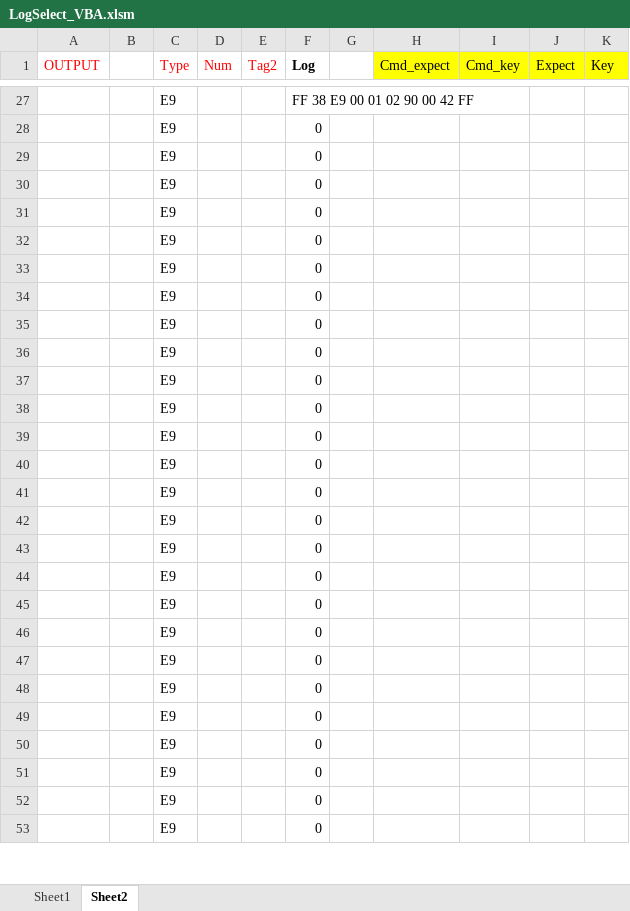
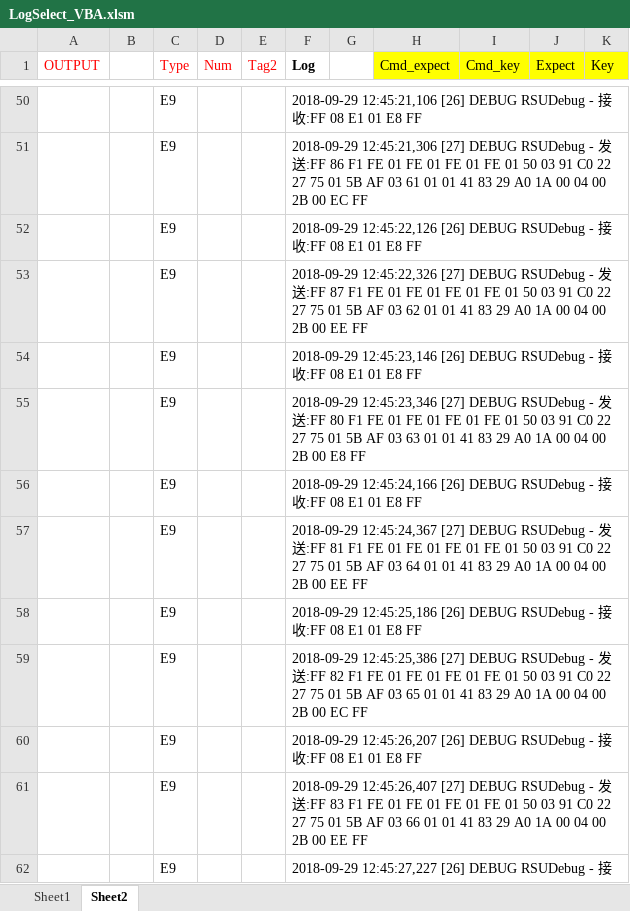
Before and after one commit to ztmian/prj_Excel_VBA_LogSelect, an Excel workbook: LogSelect_VBA.xlsm, sheet Sheet2, drawn as a sheet; only a part is shown, gaps mark what is left out; values as stored, in another font and other column widths than the file's, no borders; removed rows and columns are numbered as before the commit, all else as after; the diff covers the shown part only; the diff names each change by its address in the sheet, - before the commit and + after, or states it on an @@ line.

```diff
--- a/LogSelect_VBA.xlsm (sheet Sheet2)
+++ b/LogSelect_VBA.xlsm (sheet Sheet2)
-F50 (Log): FF 38 E9 00 01 02 90 00 42 FF
+F50 (Log): 2018-09-29 12:45:21,106 [26] DEBUG RSUDebug - 接收:FF 08 E1 01 E8 FF
-F51 (Log): 0
+F51 (Log): 2018-09-29 12:45:21,306 [27] DEBUG RSUDebug - 发送:FF 86 F1 FE 01 FE 01 FE 01 FE 01 50 03 91 C0 22 27 75 01 5B AF 03 61 01 01 41 83 29 A0 1A 00 04 00 2B 00 EC FF
-F52 (Log): 0
+F52 (Log): 2018-09-29 12:45:22,126 [26] DEBUG RSUDebug - 接收:FF 08 E1 01 E8 FF
-F53 (Log): 0
+F53 (Log): 2018-09-29 12:45:22,326 [27] DEBUG RSUDebug - 发送:FF 87 F1 FE 01 FE 01 FE 01 FE 01 50 03 91 C0 22 27 75 01 5B AF 03 62 01 01 41 83 29 A0 1A 00 04 00 2B 00 EE FF
-F54 (Log): 0
+F54 (Log): 2018-09-29 12:45:23,146 [26] DEBUG RSUDebug - 接收:FF 08 E1 01 E8 FF
-F55 (Log): 0
+F55 (Log): 2018-09-29 12:45:23,346 [27] DEBUG RSUDebug - 发送:FF 80 F1 FE 01 FE 01 FE 01 FE 01 50 03 91 C0 22 27 75 01 5B AF 03 63 01 01 41 83 29 A0 1A 00 04 00 2B 00 E8 FF
-F56 (Log): 0
+F56 (Log): 2018-09-29 12:45:24,166 [26] DEBUG RSUDebug - 接收:FF 08 E1 01 E8 FF
-F57 (Log): 0
+F57 (Log): 2018-09-29 12:45:24,367 [27] DEBUG RSUDebug - 发送:FF 81 F1 FE 01 FE 01 FE 01 FE 01 50 03 91 C0 22 27 75 01 5B AF 03 64 01 01 41 83 29 A0 1A 00 04 00 2B 00 EE FF
-F58 (Log): 0
+F58 (Log): 2018-09-29 12:45:25,186 [26] DEBUG RSUDebug - 接收:FF 08 E1 01 E8 FF
-F59 (Log): 0
+F59 (Log): 2018-09-29 12:45:25,386 [27] DEBUG RSUDebug - 发送:FF 82 F1 FE 01 FE 01 FE 01 FE 01 50 03 91 C0 22 27 75 01 5B AF 03 65 01 01 41 83 29 A0 1A 00 04 00 2B 00 EC FF
-F60 (Log): 0
+F60 (Log): 2018-09-29 12:45:26,207 [26] DEBUG RSUDebug - 接收:FF 08 E1 01 E8 FF
-F61 (Log): 0
+F61 (Log): 2018-09-29 12:45:26,407 [27] DEBUG RSUDebug - 发送:FF 83 F1 FE 01 FE 01 FE 01 FE 01 50 03 91 C0 22 27 75 01 5B AF 03 66 01 01 41 83 29 A0 1A 00 04 00 2B 00 EE FF
-F62 (Log): 0
+F62 (Log): 2018-09-29 12:45:27,227 [26] DEBUG RSUDebug - 接
-row 40:  |  | E9 |  |  | 0
-row 41:  |  | E9 |  |  | 0
-row 42:  |  | E9 |  |  | 0
-row 43:  |  | E9 |  |  | 0
-row 44:  |  | E9 |  |  | 0
-row 45:  |  | E9 |  |  | 0
-row 46:  |  | E9 |  |  | 0
-row 47:  |  | E9 |  |  | 0
-row 48:  |  | E9 |  |  | 0
-row 49:  |  | E9 |  |  | 0
-row 50:  |  | E9 |  |  | 0
-row 51:  |  | E9 |  |  | 0
-row 52:  |  | E9 |  |  | 0
-row 53:  |  | E9 |  |  | 0
```
Also changed, not shown: 24 added rows, 10 removed rows and 35 edited cells elsewhere in this sheet, sheet Sheet1.
